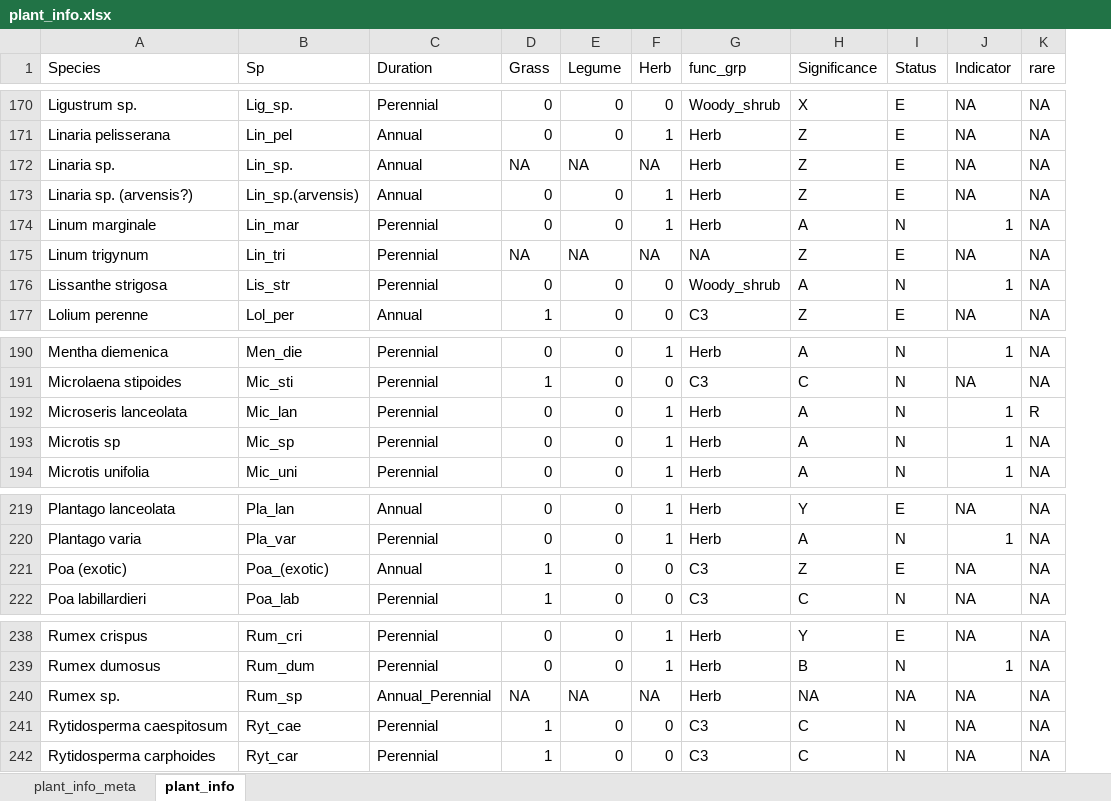
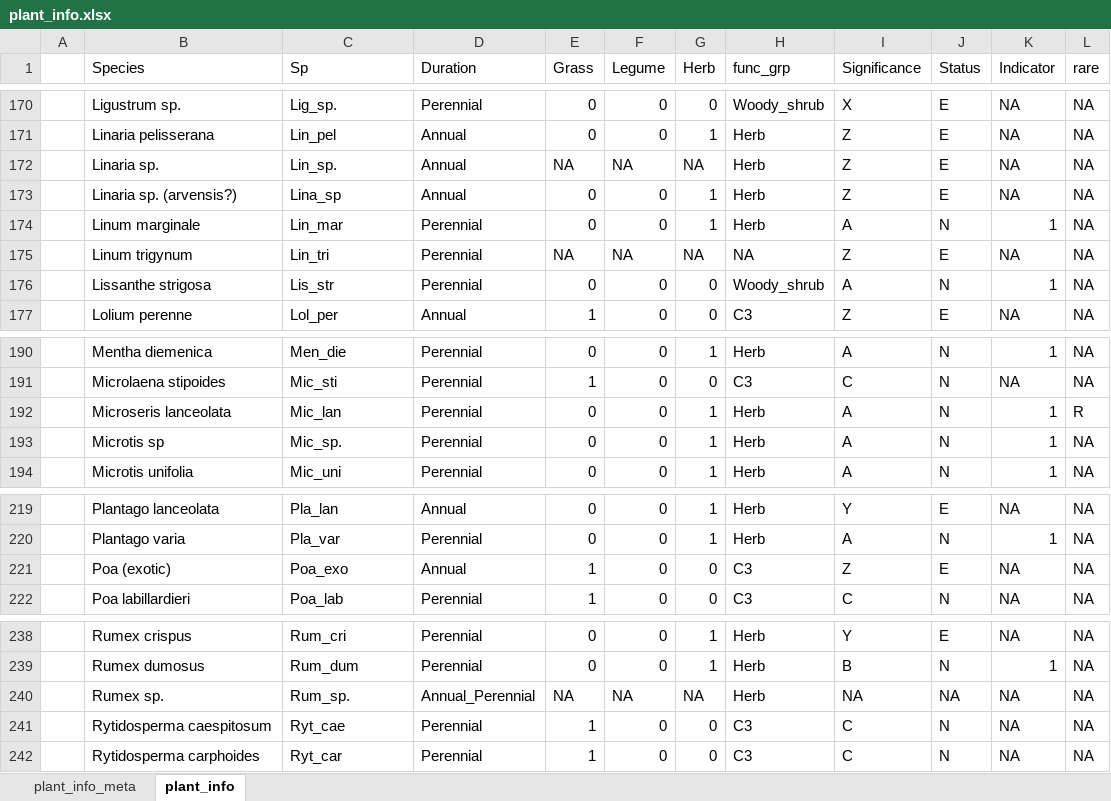
Before and after one commit to annabellisa/STJW_analysis, an Excel workbook: Data/plant_info.xlsx, sheet plant_info, drawn as a sheet; only a part is shown, gaps mark what is left out; values as stored, in another font and other column widths than the file's, no borders; addresses are those after the commit; the diff covers the shown part only; the diff names each change by its address in the sheet, - before the commit and + after, or states it on an @@ line.

```diff
--- a/Data/plant_info.xlsx (sheet plant_info)
+++ b/Data/plant_info.xlsx (sheet plant_info)
+column A, empty
-C173 (Sp): Lin_sp.(arvensis)
+C173 (Sp): Lina_sp
-C193 (Sp): Mic_sp
+C193 (Sp): Mic_sp.
-C221 (Sp): Poa_(exotic)
+C221 (Sp): Poa_exo
-C240 (Sp): Rum_sp
+C240 (Sp): Rum_sp.
```
Also changed, not shown: 14 edited cells and cell formats elsewhere in this sheet, sheet plant_info_meta, Data/Original_files_from_RM/Data/STJW surveys 2019.xlsx, 14 other files.
